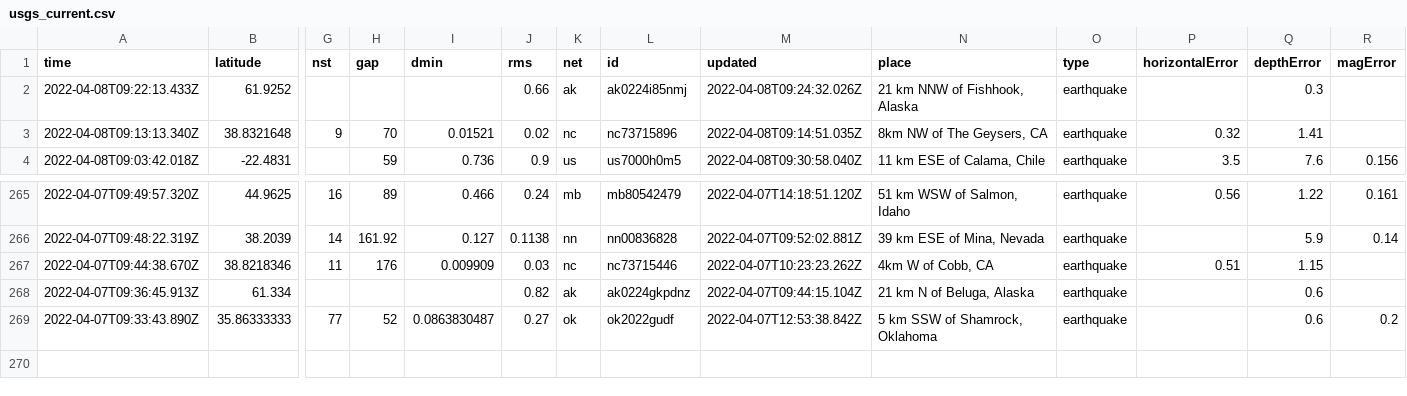
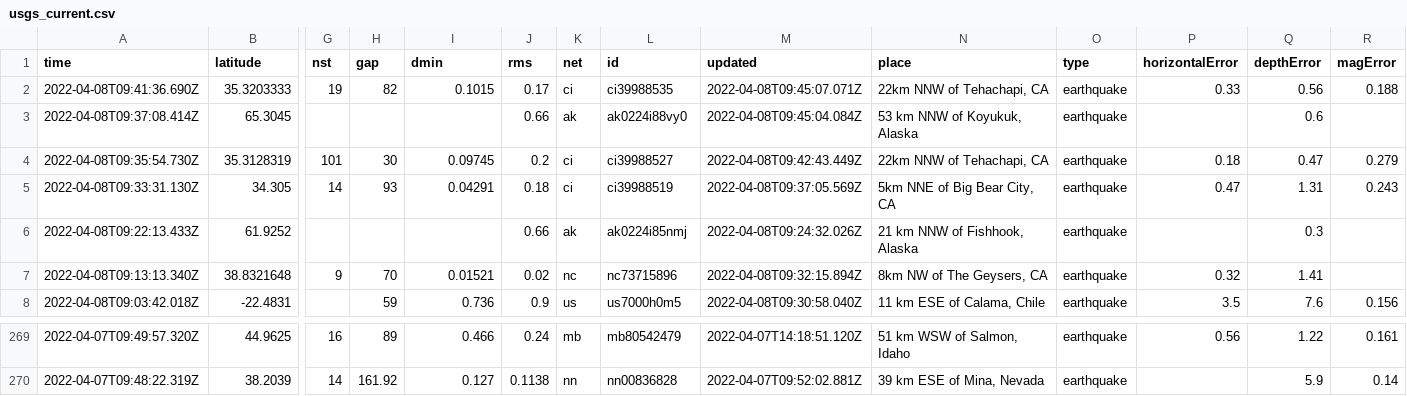
Before and after one commit to dlbranham/my-data-robot, a CSV file: usgs_current.csv, drawn as a sheet; only a part is shown, gaps mark what is left out; removed rows and columns are numbered as before the commit, all else as after; rows hold the shown columns only; the diff names each change by its address in the sheet, - before the commit and + after, or states it on an @@ line.

```diff
--- a/usgs_current.csv
+++ b/usgs_current.csv
+row 2: 2022-04-08T09:41:36.690Z | 35.3203333 | 19 | 82 | 0.1015 | 0.17 | ci | ci39988535 | 2022-04-08T09:45:07.071Z | 22km NNW of Tehachapi, CA | earthquake | 0.33 | 0.56 | 0.188
+row 3: 2022-04-08T09:37:08.414Z | 65.3045 |  |  |  | 0.66 | ak | ak0224i88vy0 | 2022-04-08T09:45:04.084Z | 53 km NNW of Koyukuk, Alaska | earthquake |  | 0.6
+row 4: 2022-04-08T09:35:54.730Z | 35.3128319 | 101 | 30 | 0.09745 | 0.2 | ci | ci39988527 | 2022-04-08T09:42:43.449Z | 22km NNW of Tehachapi, CA | earthquake | 0.18 | 0.47 | 0.279
+row 5: 2022-04-08T09:33:31.130Z | 34.305 | 14 | 93 | 0.04291 | 0.18 | ci | ci39988519 | 2022-04-08T09:37:05.569Z | 5km NNE of Big Bear City, CA | earthquake | 0.47 | 1.31 | 0.243
-M7 (updated): 2022-04-08T09:14:51.035Z
+M7 (updated): 2022-04-08T09:32:15.894Z
-row 267: 2022-04-07T09:44:38.670Z | 38.8218346 | 11 | 176 | 0.009909 | 0.03 | nc | nc73715446 | 2022-04-07T10:23:23.262Z | 4km W of Cobb, CA | earthquake | 0.51 | 1.15
-row 268: 2022-04-07T09:36:45.913Z | 61.334 |  |  |  | 0.82 | ak | ak0224gkpdnz | 2022-04-07T09:44:15.104Z | 21 km N of Beluga, Alaska | earthquake |  | 0.6
-row 269: 2022-04-07T09:33:43.890Z | 35.86333333 | 77 | 52 | 0.0863830487 | 0.27 | ok | ok2022gudf | 2022-04-07T12:53:38.842Z | 5 km SSW of Shamrock, Oklahoma | earthquake |  | 0.6 | 0.2
```
